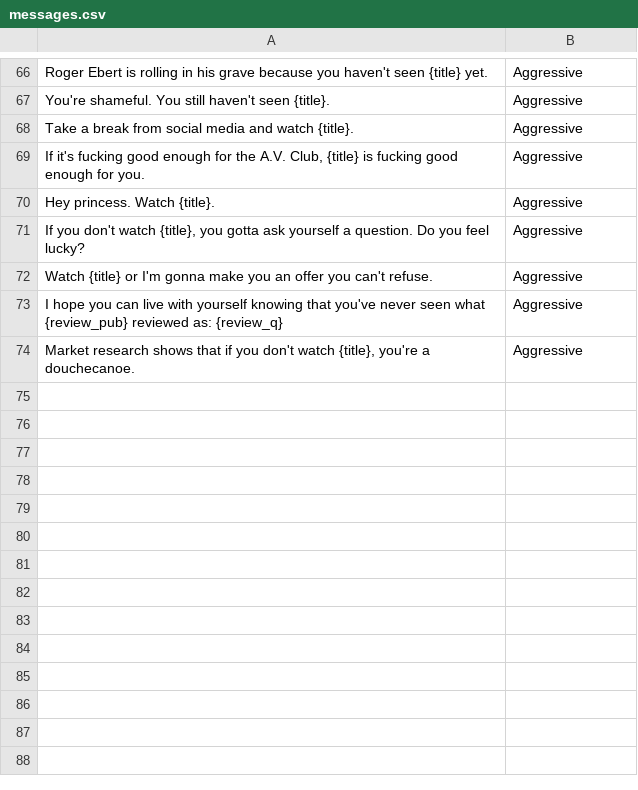
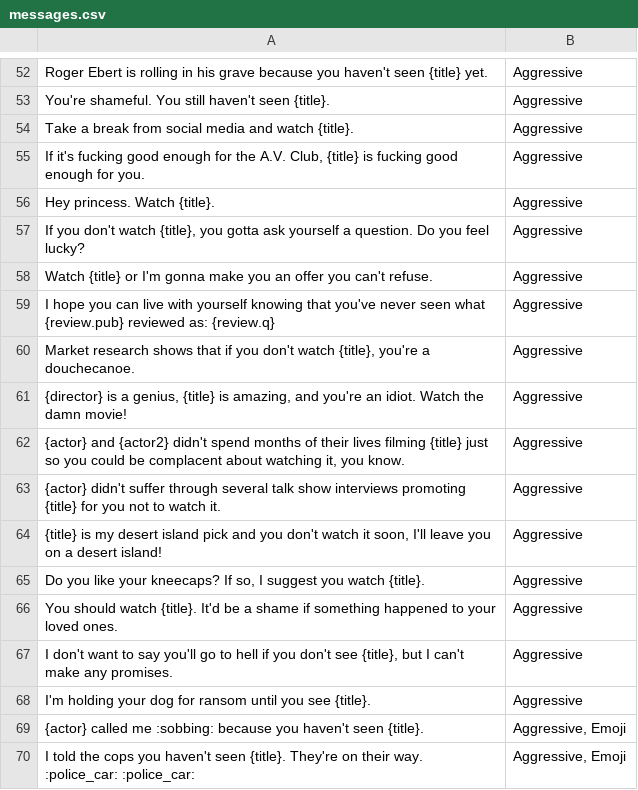
Before and after one commit to duner/CineBadger-CommentGenerator, a CSV file: messages.csv, drawn as a sheet; only a part is shown, gaps mark what is left out; the diff covers the shown part only.

```diff
--- a/messages.csv
+++ b/messages.csv
@@ -72,3 +58,13 @@ Hey princess. Watch {title}.,Aggressive
 Watch {title} or I'm gonna make you an offer you can't refuse.,Aggressive
-I hope you can live with yourself knowing that you've never seen what {review_pub} reviewed as: {review_q},Aggressive
+I hope you can live with yourself knowing that you've never seen what {review.pub} reviewed as: {review.q},Aggressive
 "Market research shows that if you don't watch {title}, you're a douchecanoe.",Aggressive
+"{director} is a genius, {title} is amazing, and you're an idiot. Watch the damn movie!",Aggressive
+"{actor} and {actor2} didn't spend months of their lives filming {title} just so you could be complacent about watching it, you know.",Aggressive
+{actor} didn't suffer through several talk show interviews promoting {title} for you not to watch it.,Aggressive
+"{title} is my desert island pick and you don't watch it soon, I'll leave you on a desert island!",Aggressive
+"Do you like your kneecaps? If so, I suggest you watch {title}.",Aggressive
+You should watch {title}. It'd be a shame if something happened to your loved ones.,Aggressive
+"I don't want to say you'll go to hell if you don't see {title}, but I can't make any promises.",Aggressive
+I'm holding your dog for ransom until you see {title}.,Aggressive
+{actor} called me :sobbing: because you haven't seen {title}.,"Aggressive, Emoji"
+I told the cops you haven't seen {title}. They're on their way. :police_car: :police_car:,"Aggressive, Emoji"
```
Also changed, not shown: 1 added row, 15 removed rows and 22 edited cells elsewhere in this file.
